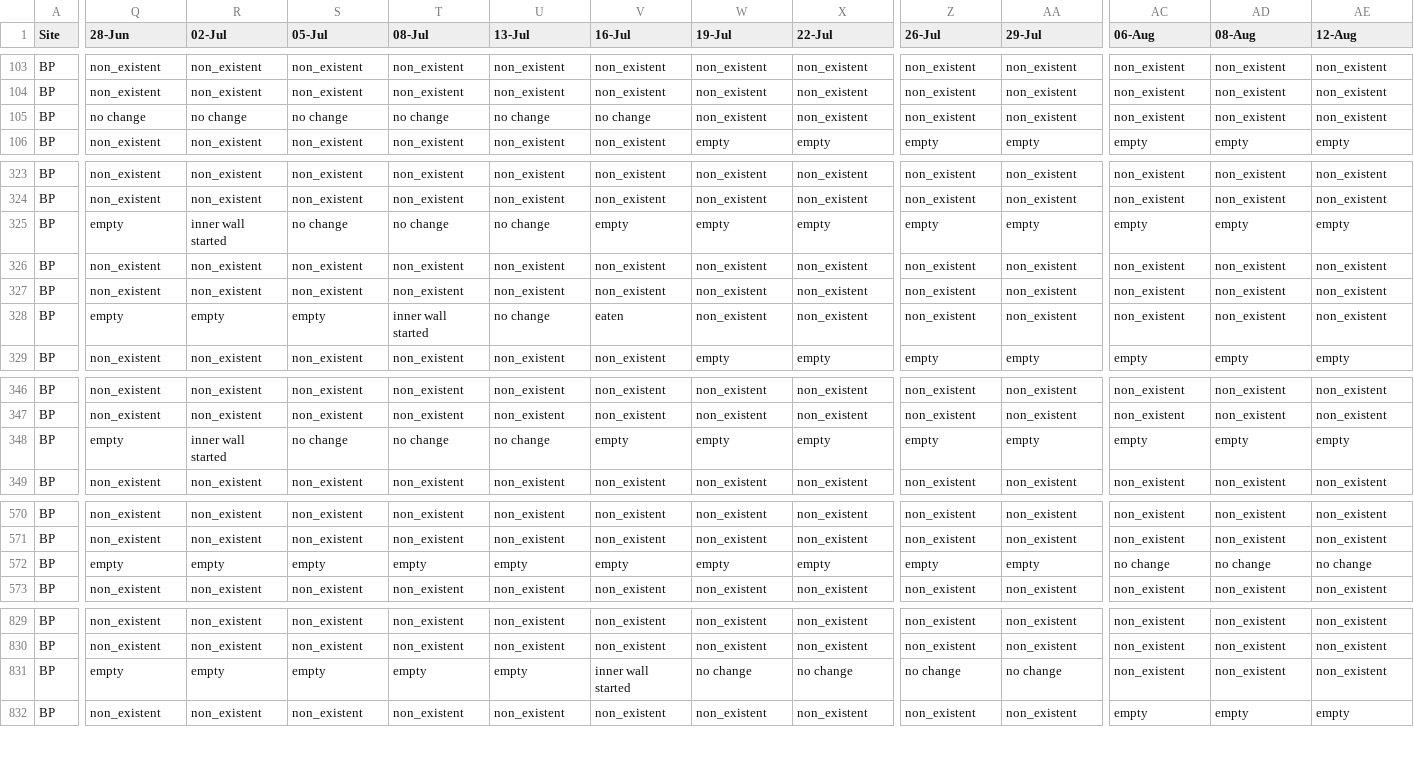
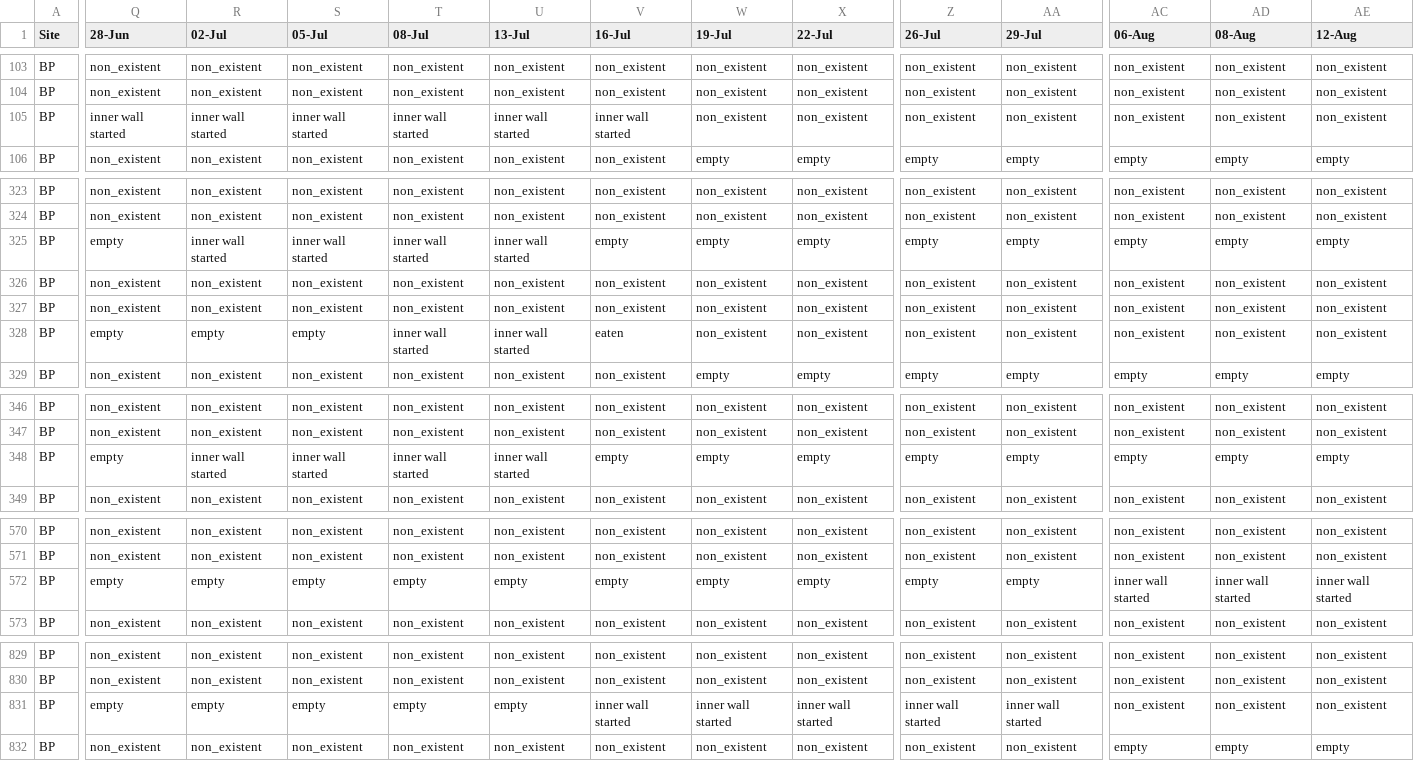
Before and after one commit to TovahKashetsky/nesting_preferences, a CSV file: Data/Aggregate_nesting_data_2024.csv, drawn as a sheet; only a part is shown, gaps mark what is left out; the diff covers the shown part only; the diff names each change by its address in the sheet, - before the commit and + after, or states it on an @@ line.

```diff
--- a/Data/Aggregate_nesting_data_2024.csv
+++ b/Data/Aggregate_nesting_data_2024.csv
-Q105 (28-Jun): no change
+Q105 (28-Jun): inner wall started
-R105 (02-Jul): no change
+R105 (02-Jul): inner wall started
-S105 (05-Jul): no change
+S105 (05-Jul): inner wall started
-T105 (08-Jul): no change
+T105 (08-Jul): inner wall started
-U105 (13-Jul): no change
+U105 (13-Jul): inner wall started
-V105 (16-Jul): no change
+V105 (16-Jul): inner wall started
-S325 (05-Jul): no change
+S325 (05-Jul): inner wall started
-T325 (08-Jul): no change
+T325 (08-Jul): inner wall started
-U325 (13-Jul): no change
+U325 (13-Jul): inner wall started
-U328 (13-Jul): no change
+U328 (13-Jul): inner wall started
-S348 (05-Jul): no change
+S348 (05-Jul): inner wall started
-T348 (08-Jul): no change
+T348 (08-Jul): inner wall started
-U348 (13-Jul): no change
+U348 (13-Jul): inner wall started
-AC572 (06-Aug): no change
+AC572 (06-Aug): inner wall started
-AD572 (08-Aug): no change
+AD572 (08-Aug): inner wall started
-AE572 (12-Aug): no change
+AE572 (12-Aug): inner wall started
-W831 (19-Jul): no change
+W831 (19-Jul): inner wall started
-X831 (22-Jul): no change
+X831 (22-Jul): inner wall started
-Z831 (26-Jul): no change
+Z831 (26-Jul): inner wall started
-AA831 (29-Jul): no change
+AA831 (29-Jul): inner wall started
```
Also changed, not shown: 19 edited cells elsewhere in this file, Data/Aggregate_nesting_data_2023.csv, Data/investment_cleaned_megachile.csv, 13 other files.
